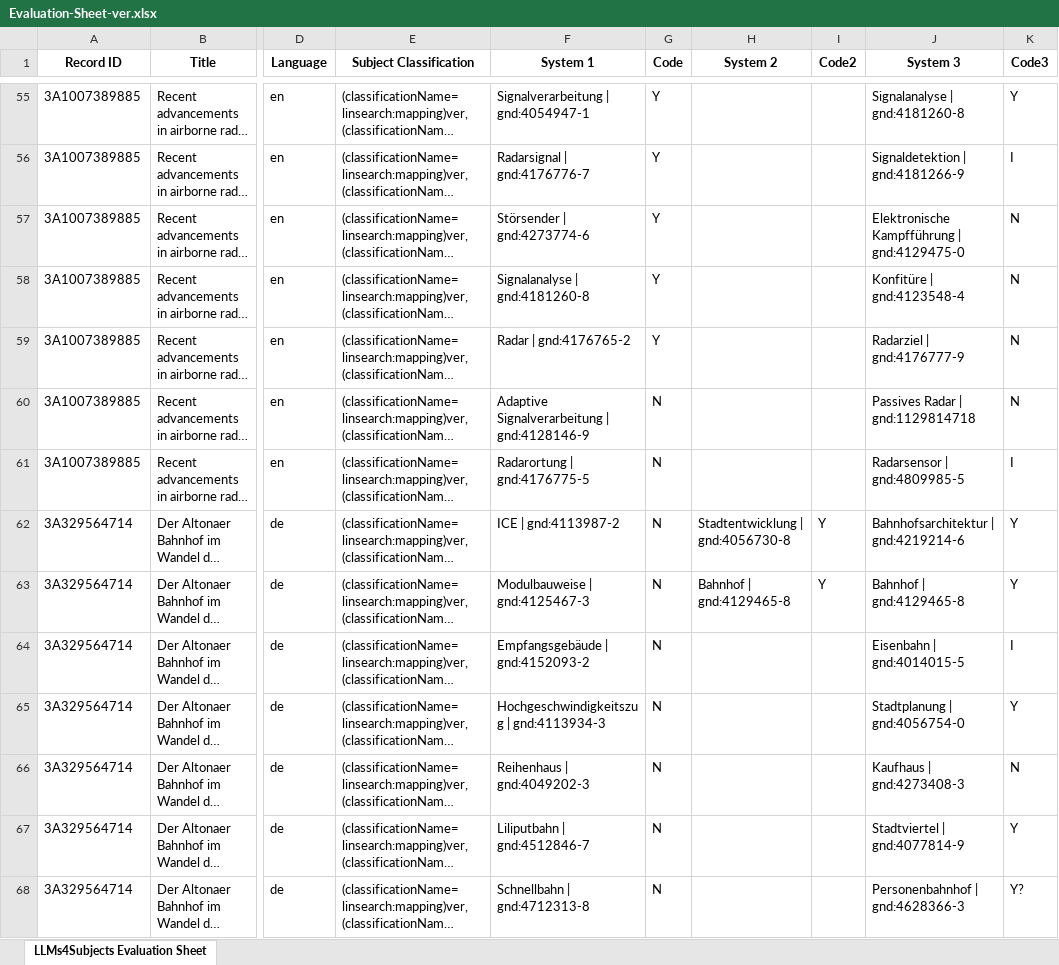
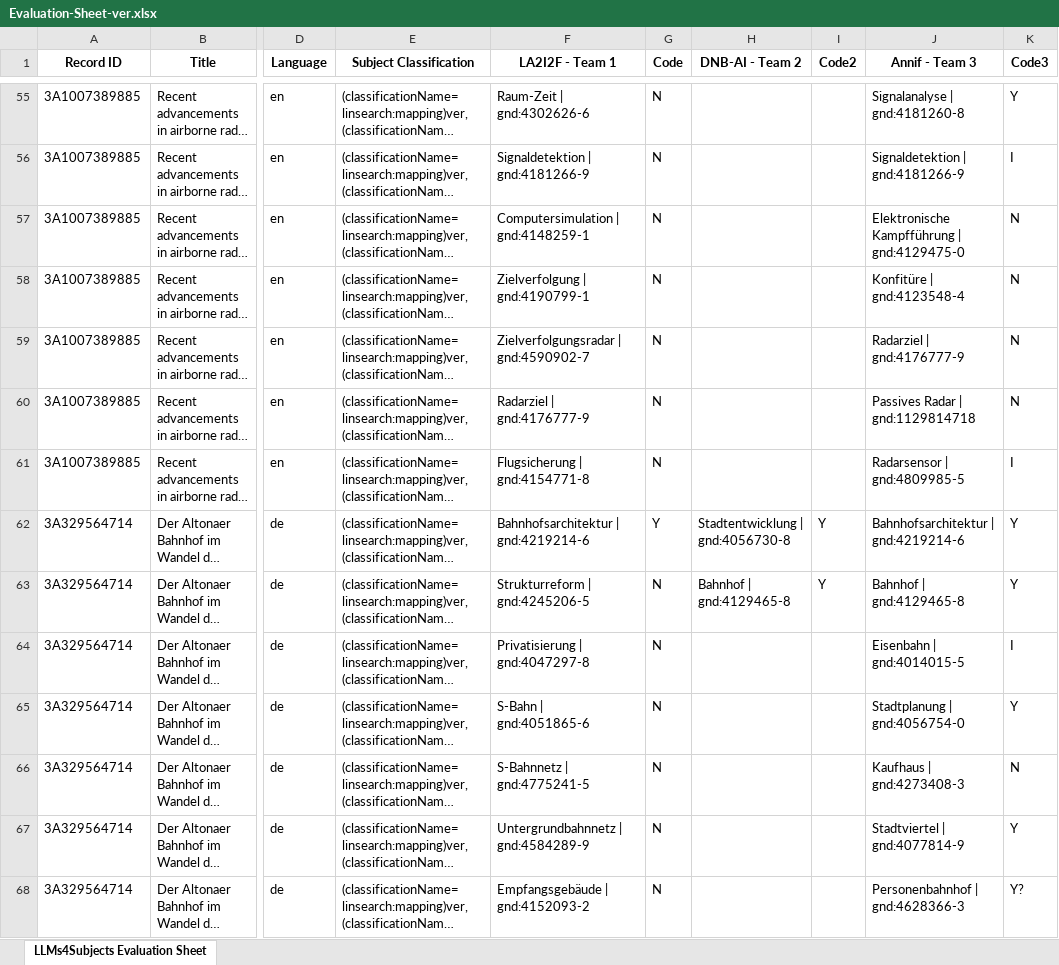
Before and after one commit to sciknoworg/tib-sid, an Excel workbook: evaluation/results/Qualitative Evaluations - System 1, System 2 and System 3/Evaluation-Sheet-ver.xlsx, sheet LLMs4Subjects Evaluation Sheet, drawn as a sheet; only a part is shown, gaps mark what is left out; long unchanged cells end in …; values as stored, in another font and other column widths than the file's, no borders; table styles not drawn; the diff covers the shown part only; the diff names each change by its address in the sheet, - before the commit and + after, or states it on an @@ line.

Commit message:
Resolved the ordering issue for team 1 in qualitative evaluation sheets

```diff
--- a/evaluation/results/Qualitative Evaluations - System 1, System 2 and System 3/Evaluation-Sheet-ver.xlsx (sheet LLMs4Subjects Evaluation Sheet)
+++ b/evaluation/results/Qualitative Evaluations - System 1, System 2 and System 3/Evaluation-Sheet-ver.xlsx (sheet LLMs4Subjects Evaluation Sheet)
-F1: System 1
+F1: LA2I2F - Team 1
-H1: System 2
+H1: DNB-AI - Team 2
-J1: System 3
+J1: Annif - Team 3
-F55 (LA2I2F - Team 1): Signalverarbeitung | gnd:4054947-1
+F55 (LA2I2F - Team 1): Raum-Zeit | gnd:4302626-6
-G55:G59 (Code): Y
+G55:G59 (Code): N
-F56 (LA2I2F - Team 1): Radarsignal | gnd:4176776-7
+F56 (LA2I2F - Team 1): Signaldetektion | gnd:4181266-9
-F57 (LA2I2F - Team 1): Störsender | gnd:4273774-6
+F57 (LA2I2F - Team 1): Computersimulation | gnd:4148259-1
-F58 (LA2I2F - Team 1): Signalanalyse | gnd:4181260-8
+F58 (LA2I2F - Team 1): Zielverfolgung | gnd:4190799-1
-F59 (LA2I2F - Team 1): Radar | gnd:4176765-2
+F59 (LA2I2F - Team 1): Zielverfolgungsradar | gnd:4590902-7
-F60 (LA2I2F - Team 1): Adaptive Signalverarbeitung | gnd:4128146-9
+F60 (LA2I2F - Team 1): Radarziel | gnd:4176777-9
-F61 (LA2I2F - Team 1): Radarortung | gnd:4176775-5
+F61 (LA2I2F - Team 1): Flugsicherung | gnd:4154771-8
-F62 (LA2I2F - Team 1): ICE | gnd:4113987-2
+F62 (LA2I2F - Team 1): Bahnhofsarchitektur | gnd:4219214-6
-G62 (Code): N
+G62 (Code): Y
-F63 (LA2I2F - Team 1): Modulbauweise | gnd:4125467-3
+F63 (LA2I2F - Team 1): Strukturreform | gnd:4245206-5
-F64 (LA2I2F - Team 1): Empfangsgebäude | gnd:4152093-2
+F64 (LA2I2F - Team 1): Privatisierung | gnd:4047297-8
-F65 (LA2I2F - Team 1): Hochgeschwindigkeitszug | gnd:4113934-3
+F65 (LA2I2F - Team 1): S-Bahn | gnd:4051865-6
-F66 (LA2I2F - Team 1): Reihenhaus | gnd:4049202-3
+F66 (LA2I2F - Team 1): S-Bahnnetz | gnd:4775241-5
-F67 (LA2I2F - Team 1): Liliputbahn | gnd:4512846-7
+F67 (LA2I2F - Team 1): Untergrundbahnnetz | gnd:4584289-9
-F68 (LA2I2F - Team 1): Schnellbahn | gnd:4712313-8
+F68 (LA2I2F - Team 1): Empfangsgebäude | gnd:4152093-2
```
Also changed, not shown: 257 edited cells elsewhere in this sheet, evaluation/results/Qualitative Evaluations - System 1, System 2 and System 3/Evaluation-Sheet-mat.xlsx.
